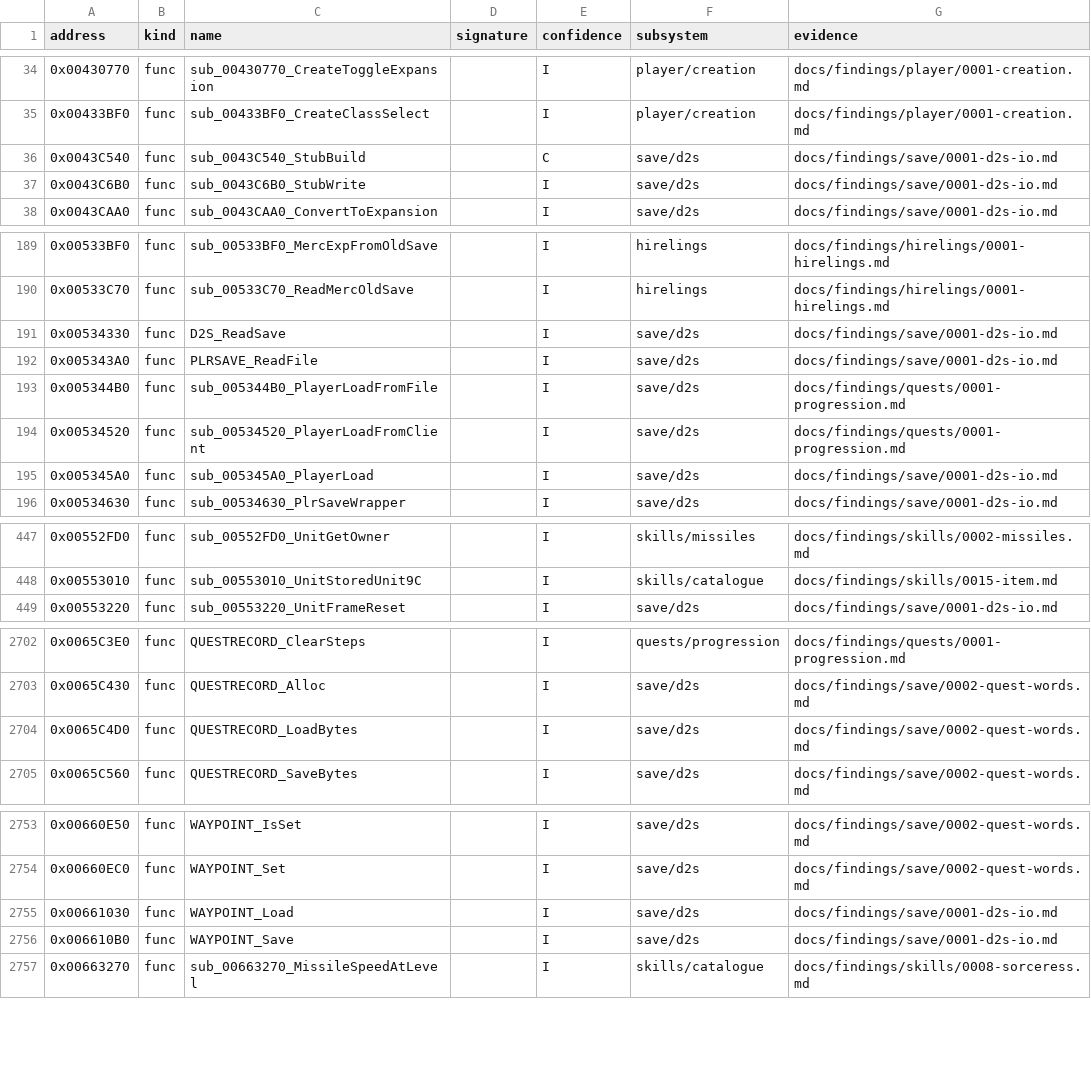
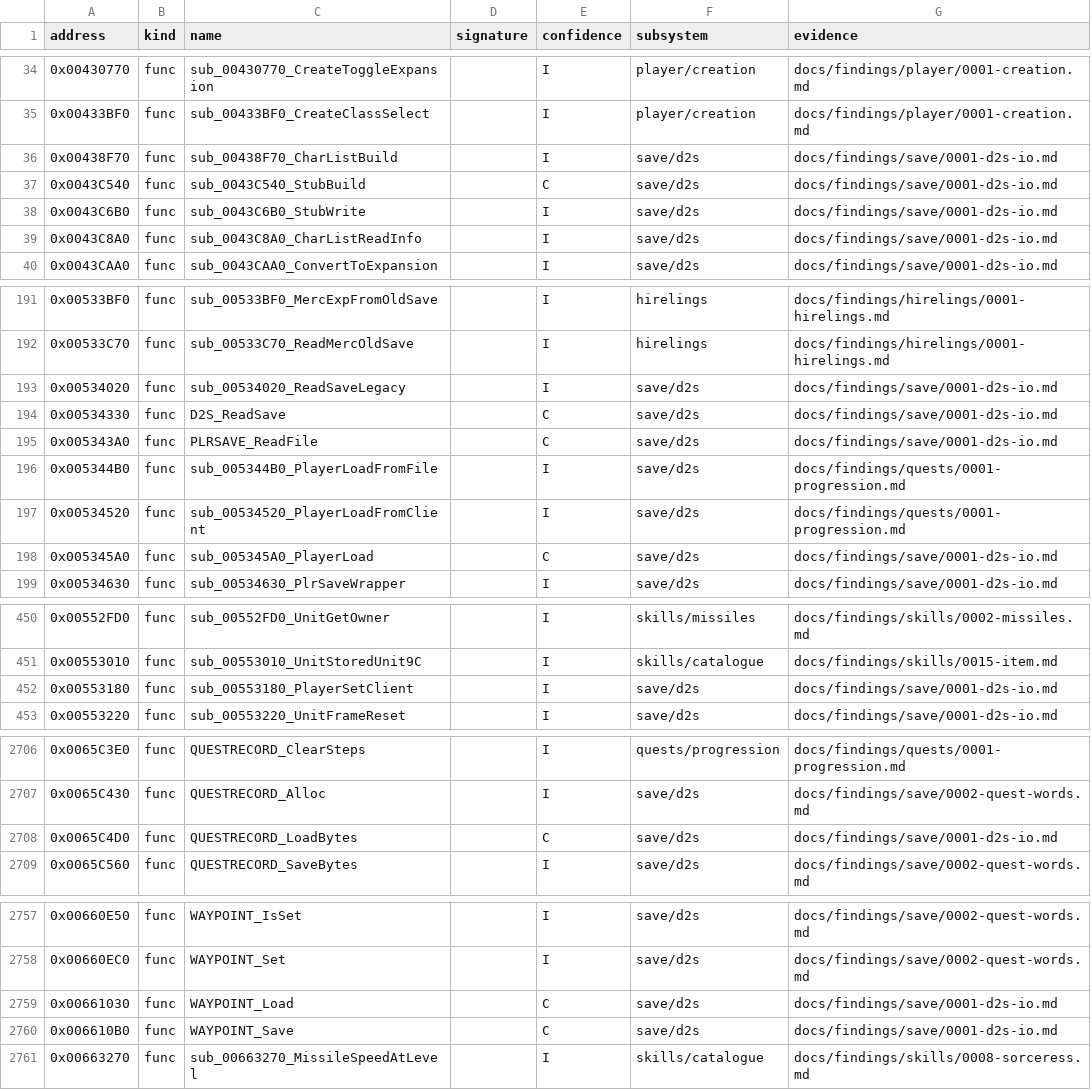
Before and after one commit to IgorKonovalov/diablo-2-recompilation, a CSV file: re/symbols.csv, drawn as a sheet; only a part is shown, gaps mark what is left out; the diff covers the shown part only.

Commit message:
docs(findings): plan 0038 batch H1a (d2s-load), run:2026-10-27-sweep-d2s-load on slot 2
Tool-built saves swapped in after the character screen read its list: the reader's codes,
the 8 KiB cap, unread header fields, act clamp, quest and waypoint records, skill count,
old stat form, ears, personalized names, realm data, bad unique and set ids, item params,
class 7 (halts), the mercenary items; plus the S1b CalcSor piece. Ledger 46: raised 32,
in part 4, shortfall 8, proposed d-none 2. New tools h1a_saves, h1a_sessions, sweep_h1a,
the d2s-h1a logger; d2sio file-only code model. Review request and ledger row filed.

```diff
--- a/re/symbols.csv
+++ b/re/symbols.csv
@@ -35,4 +35,6 @@ address,kind,name,signature,confidence,subsystem,evidence
 0x00433BF0,func,sub_00433BF0_CreateClassSelect,,I,player/creation,docs/findings/player/0001-creation.md
+0x00438F70,func,sub_00438F70_CharListBuild,,I,save/d2s,docs/findings/save/0001-d2s-io.md
 0x0043C540,func,sub_0043C540_StubBuild,,C,save/d2s,docs/findings/save/0001-d2s-io.md
 0x0043C6B0,func,sub_0043C6B0_StubWrite,,I,save/d2s,docs/findings/save/0001-d2s-io.md
+0x0043C8A0,func,sub_0043C8A0_CharListReadInfo,,I,save/d2s,docs/findings/save/0001-d2s-io.md
 0x0043CAA0,func,sub_0043CAA0_ConvertToExpansion,,I,save/d2s,docs/findings/save/0001-d2s-io.md
@@ -190,7 +192,8 @@ address,kind,name,signature,confidence,subsystem,evidence
 0x00533C70,func,sub_00533C70_ReadMercOldSave,,I,hirelings,docs/findings/hirelings/0001-hirelings.md
-0x00534330,func,D2S_ReadSave,,I,save/d2s,docs/findings/save/0001-d2s-io.md
-0x005343A0,func,PLRSAVE_ReadFile,,I,save/d2s,docs/findings/save/0001-d2s-io.md
+0x00534020,func,sub_00534020_ReadSaveLegacy,,I,save/d2s,docs/findings/save/0001-d2s-io.md
+0x00534330,func,D2S_ReadSave,,C,save/d2s,docs/findings/save/0001-d2s-io.md
+0x005343A0,func,PLRSAVE_ReadFile,,C,save/d2s,docs/findings/save/0001-d2s-io.md
 0x005344B0,func,sub_005344B0_PlayerLoadFromFile,,I,save/d2s,docs/findings/quests/0001-progression.md
 0x00534520,func,sub_00534520_PlayerLoadFromClient,,I,save/d2s,docs/findings/quests/0001-progression.md
-0x005345A0,func,sub_005345A0_PlayerLoad,,I,save/d2s,docs/findings/save/0001-d2s-io.md
+0x005345A0,func,sub_005345A0_PlayerLoad,,C,save/d2s,docs/findings/save/0001-d2s-io.md
 0x00534630,func,sub_00534630_PlrSaveWrapper,,I,save/d2s,docs/findings/save/0001-d2s-io.md
@@ -448,2 +451,3 @@ address,kind,name,signature,confidence,subsystem,evidence
 0x00553010,func,sub_00553010_UnitStoredUnit9C,,I,skills/catalogue,docs/findings/skills/0015-item.md
+0x00553180,func,sub_00553180_PlayerSetClient,,I,save/d2s,docs/findings/save/0001-d2s-io.md
 0x00553220,func,sub_00553220_UnitFrameReset,,I,save/d2s,docs/findings/save/0001-d2s-io.md
@@ -2703,3 +2707,3 @@ address,kind,name,signature,confidence,subsystem,evidence
 0x0065C430,func,QUESTRECORD_Alloc,,I,save/d2s,docs/findings/save/0002-quest-words.md
-0x0065C4D0,func,QUESTRECORD_LoadBytes,,I,save/d2s,docs/findings/save/0002-quest-words.md
+0x0065C4D0,func,QUESTRECORD_LoadBytes,,C,save/d2s,docs/findings/save/0001-d2s-io.md
 0x0065C560,func,QUESTRECORD_SaveBytes,,I,save/d2s,docs/findings/save/0002-quest-words.md
@@ -2754,4 +2758,4 @@ address,kind,name,signature,confidence,subsystem,evidence
 0x00660EC0,func,WAYPOINT_Set,,I,save/d2s,docs/findings/save/0002-quest-words.md
-0x00661030,func,WAYPOINT_Load,,I,save/d2s,docs/findings/save/0001-d2s-io.md
-0x006610B0,func,WAYPOINT_Save,,I,save/d2s,docs/findings/save/0001-d2s-io.md
+0x00661030,func,WAYPOINT_Load,,C,save/d2s,docs/findings/save/0001-d2s-io.md
+0x006610B0,func,WAYPOINT_Save,,C,save/d2s,docs/findings/save/0001-d2s-io.md
 0x00663270,func,sub_00663270_MissileSpeedAtLevel,,I,skills/catalogue,docs/findings/skills/0008-sorceress.md
```
Also changed, not shown: 5 edited cells elsewhere in this file, 22 other files.
